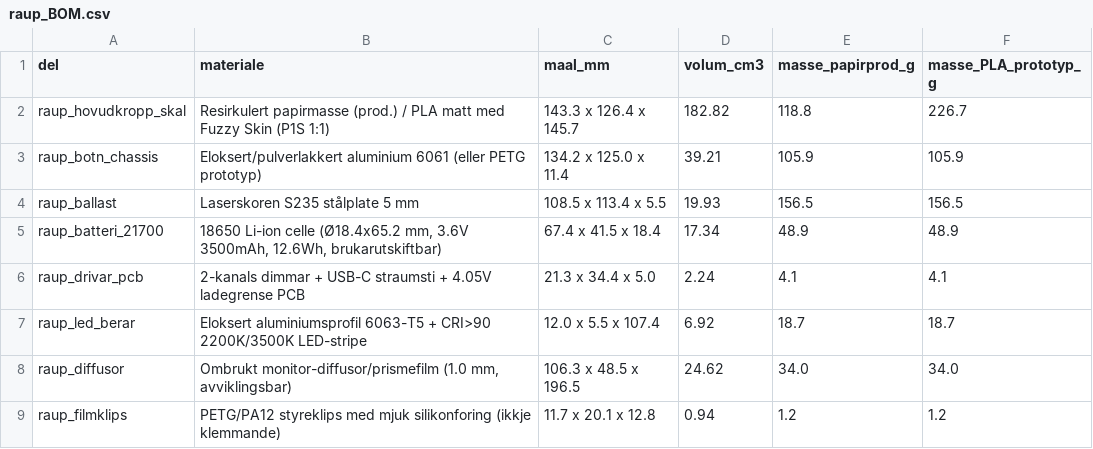
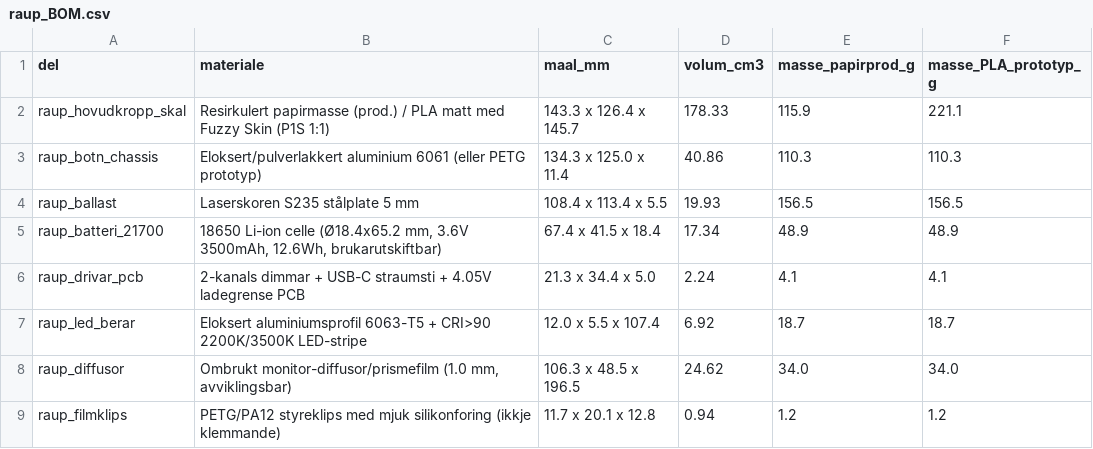
Before and after one commit to lukketsvane/GK5-modul_2, a CSV file: Leveranse/konsept C - raup/kontroll/raup_BOM.csv, drawn as a sheet.

Commit message:
Konsept C RAUP: C2-subdividert nett utan fasettar, mjukt utfasande debossed skuggelinje og 3D mikro-overflatestruktur

```diff
--- a/Leveranse/konsept C - raup/kontroll/raup_BOM.csv
+++ b/Leveranse/konsept C - raup/kontroll/raup_BOM.csv
@@ -1,5 +1,5 @@
 del,materiale,maal_mm,volum_cm3,masse_papirprod_g,masse_PLA_prototyp_g
-raup_hovudkropp_skal,Resirkulert papirmasse (prod.) / PLA matt med Fuzzy Skin (P1S 1:1),143.3 x 126.4 x 145.7,182.82,118.8,226.7
-raup_botn_chassis,Eloksert/pulverlakkert aluminium 6061 (eller PETG prototyp),134.2 x 125.0 x 11.4,39.21,105.9,105.9
-raup_ballast,Laserskoren S235 stålplate 5 mm,108.5 x 113.4 x 5.5,19.93,156.5,156.5
+raup_hovudkropp_skal,Resirkulert papirmasse (prod.) / PLA matt med Fuzzy Skin (P1S 1:1),143.3 x 126.4 x 145.7,178.33,115.9,221.1
+raup_botn_chassis,Eloksert/pulverlakkert aluminium 6061 (eller PETG prototyp),134.3 x 125.0 x 11.4,40.86,110.3,110.3
+raup_ballast,Laserskoren S235 stålplate 5 mm,108.4 x 113.4 x 5.5,19.93,156.5,156.5
 raup_batteri_21700,"18650 Li-ion celle (Ø18.4x65.2 mm, 3.6V 3500mAh, 12.6Wh, brukarutskiftbar)",67.4 x 41.5 x 18.4,17.34,48.9,48.9
```
Also changed, not shown: 27 other files.
